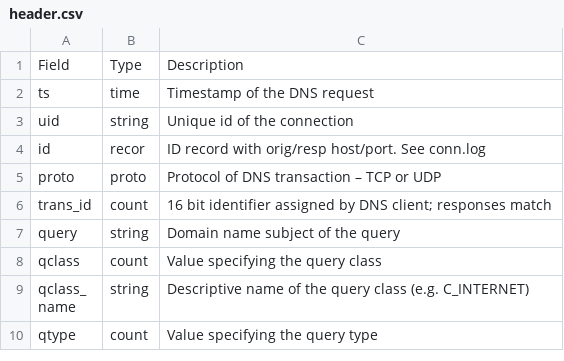
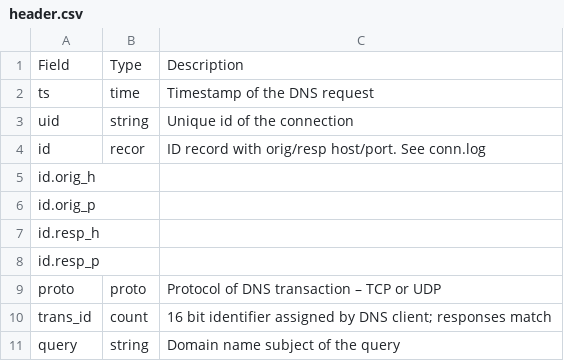
Before and after one commit to MoonFlower18/PZ_sem7, a CSV file: PZ_4/header.csv, drawn as a sheet; only a part is shown; the shorter side is filled out with more unchanged rows; the diff names each change by its address in the sheet, - before the commit and + after, or states it on an @@ line.

```diff
--- a/PZ_4/header.csv
+++ b/PZ_4/header.csv
+row 5: id.orig_h
+row 6: id.orig_p
+row 7: id.resp_h
+row 8: id.resp_p
```
Also changed, not shown: 2 other files.
